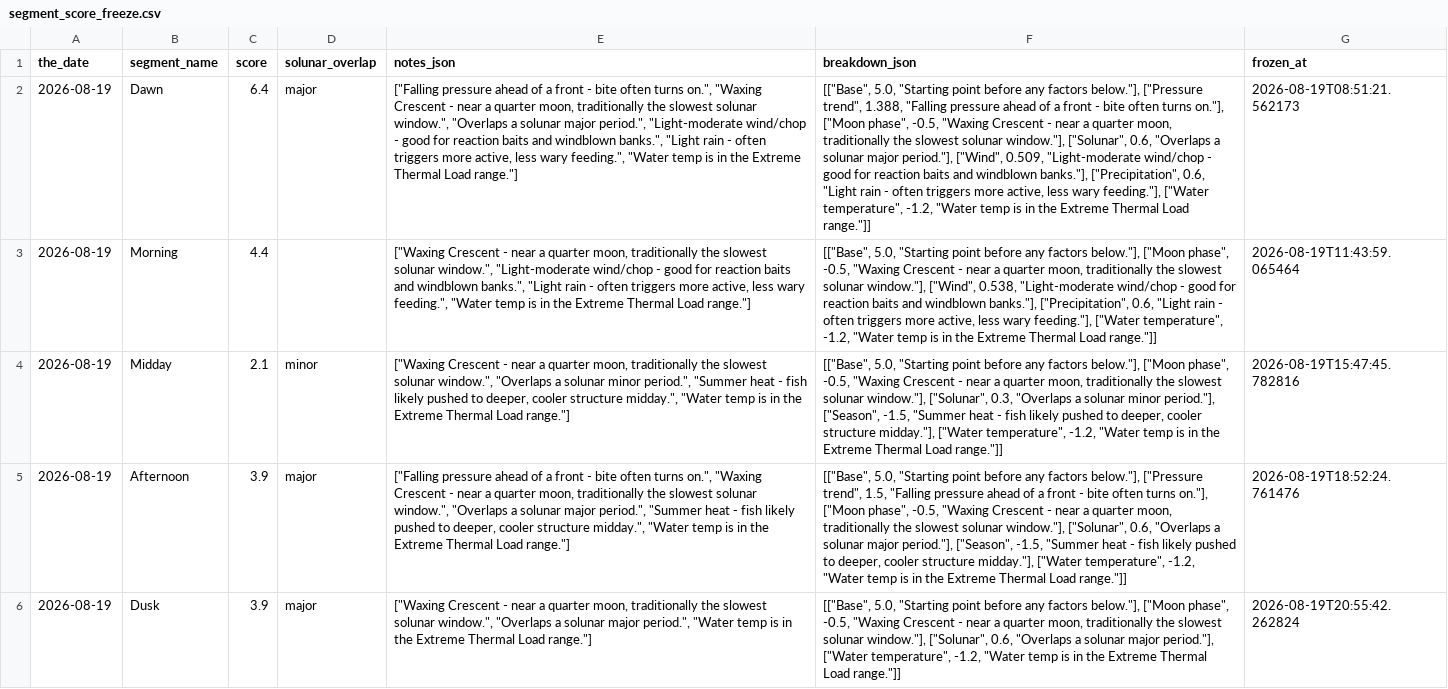
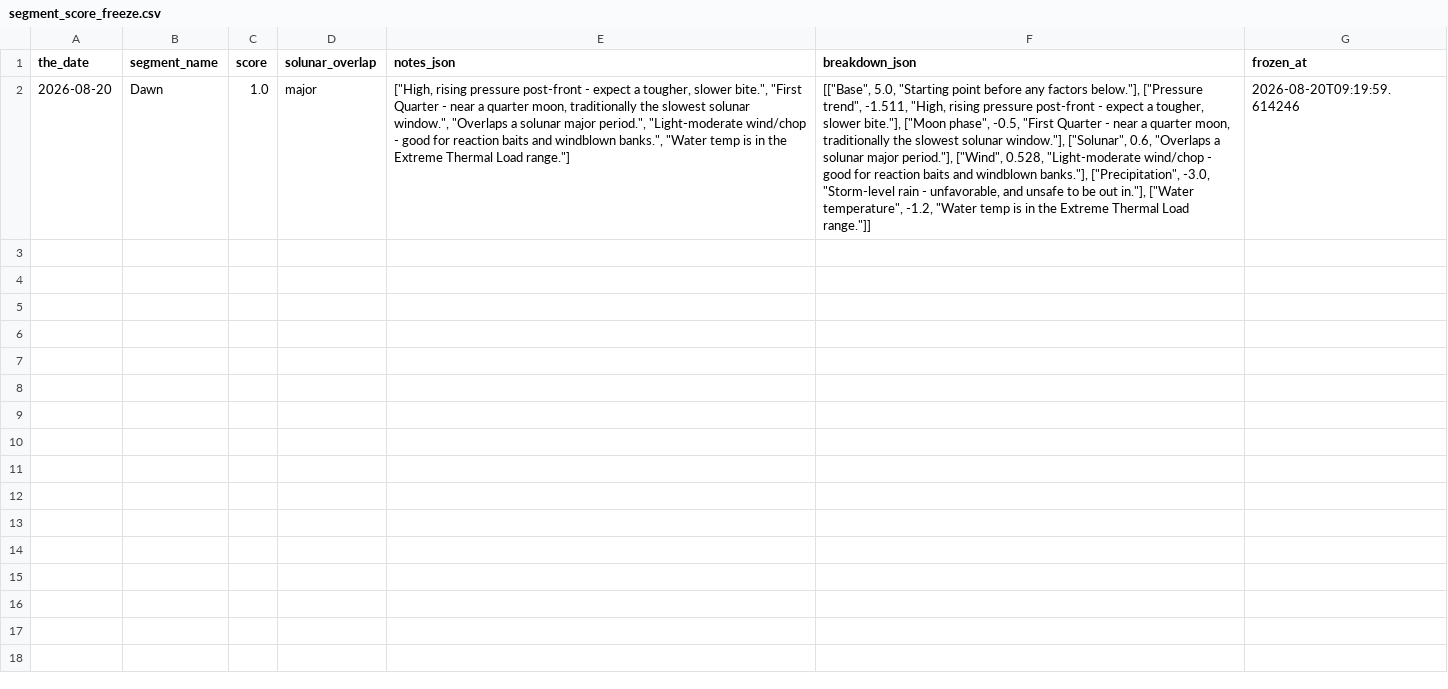
Before and after one commit to jjpvoskuil/Voskuil-Fishin-Magician, a CSV file: data/segment_score_freeze.csv, drawn as a sheet; the diff names each change by its address in the sheet, - before the commit and + after, or states it on an @@ line.

Commit message:
Freeze forecast score(s) for Dawn

```diff
--- a/data/segment_score_freeze.csv
+++ b/data/segment_score_freeze.csv
-A2 (the_date): 2026-08-19
+A2 (the_date): 2026-08-20
-C2 (score): 6.4
+C2 (score): 1.0
-E2 (notes_json): ["Falling pressure ahead of a front - bite often turns on.", "Waxing Crescent - near a quarter moon, traditionally the slowest solunar window.", "Overlaps a solunar major period.", "Light-moderate wind/chop - good for reaction baits and windblown banks.", "Light rain - often triggers more active, less wary feeding.", "Water temp…
+E2 (notes_json): ["High, rising pressure post-front - expect a tougher, slower bite.", "First Quarter - near a quarter moon, traditionally the slowest solunar window.", "Overlaps a solunar major period.", "Light-moderate wind/chop - good for reaction baits and windblown banks.", "Water temp…
-F2 (breakdown_json): …["Pressure trend", 1.388, "Falling pressure ahead of a front - bite often turns on."], ["Moon phase", -0.5, "Waxing Crescent - near a quarter moon, traditionally the slowest solunar window."], ["Solunar", 0.6, "Overlaps a solunar major period."], ["Wind", 0.509, "Light-moderate wind/chop - good for reaction baits and windblown banks."], ["Precipitation", 0.6, "Light rain - often triggers more active, less wary feeding."], ["Water temperature",…
+F2 (breakdown_json): …["Pressure trend", -1.511, "High, rising pressure post-front - expect a tougher, slower bite."], ["Moon phase", -0.5, "First Quarter - near a quarter moon, traditionally the slowest solunar window."], ["Solunar", 0.6, "Overlaps a solunar major period."], ["Wind", 0.528, "Light-moderate wind/chop - good for reaction baits and windblown banks."], ["Precipitation", -3.0, "Storm-level rain - unfavorable, and unsafe to be out in."], ["Water temperature",…
-G2 (frozen_at): 2026-08-19T08:51:21.562173
+G2 (frozen_at): 2026-08-20T09:19:59.614246
-row 3: 2026-08-19 | Morning | 4.4 |  | ["Waxing Crescent - near a quarter moon, traditionally the slowest solunar window.", "Light-moderate wind/chop - good for reaction baits and windblown banks.", "Light rain - often triggers more active, less wary feeding.", "Water temp is in the Extreme Thermal Load range."] | [["Base", 5.0, "Starting point before any factors below."], ["Moon phase", -0.5, "Waxing Crescent - near a quarter moon, traditionally the slowest solunar window."], ["Wind", 0.538, "Light-moderate wind/chop - good for reaction baits and windblown banks."], ["Precipitation", 0.6, "Light rain - often triggers more active, less wary feeding."], ["Water temperature", -1.2, "Water temp is in the Extreme Thermal Load range."]] | 2026-08-19T11:43:59.065464
-row 4: 2026-08-19 | Midday | 2.1 | minor | ["Waxing Crescent - near a quarter moon, traditionally the slowest solunar window.", "Overlaps a solunar minor period.", "Summer heat - fish likely pushed to deeper, cooler structure midday.", "Water temp is in the Extreme Thermal Load range."] | [["Base", 5.0, "Starting point before any factors below."], ["Moon phase", -0.5, "Waxing Crescent - near a quarter moon, traditionally the slowest solunar window."], ["Solunar", 0.3, "Overlaps a solunar minor period."], ["Season", -1.5, "Summer heat - fish likely pushed to deeper, cooler structure midday."], ["Water temperature", -1.2, "Water temp is in the Extreme Thermal Load range."]] | 2026-08-19T15:47:45.782816
-row 5: 2026-08-19 | Afternoon | 3.9 | major | ["Falling pressure ahead of a front - bite often turns on.", "Waxing Crescent - near a quarter moon, traditionally the slowest solunar window.", "Overlaps a solunar major period.", "Summer heat - fish likely pushed to deeper, cooler structure midday.", "Water temp is in the Extreme Thermal Load range."] | [["Base", 5.0, "Starting point before any factors below."], ["Pressure trend", 1.5, "Falling pressure ahead of a front - bite often turns on."], ["Moon phase", -0.5, "Waxing Crescent - near a quarter moon, traditionally the slowest solunar window."], ["Solunar", 0.6, "Overlaps a solunar major period."], ["Season", -1.5, "Summer heat - fish likely pushed to deeper, cooler structure midday."], ["Water temperature", -1.2, "Water temp is in the Extreme Thermal Load range."]] | 2026-08-19T18:52:24.761476
-row 6: 2026-08-19 | Dusk | 3.9 | major | ["Waxing Crescent - near a quarter moon, traditionally the slowest solunar window.", "Overlaps a solunar major period.", "Water temp is in the Extreme Thermal Load range."] | [["Base", 5.0, "Starting point before any factors below."], ["Moon phase", -0.5, "Waxing Crescent - near a quarter moon, traditionally the slowest solunar window."], ["Solunar", 0.6, "Overlaps a solunar major period."], ["Water temperature", -1.2, "Water temp is in the Extreme Thermal Load range."]] | 2026-08-19T20:55:42.262824
```
